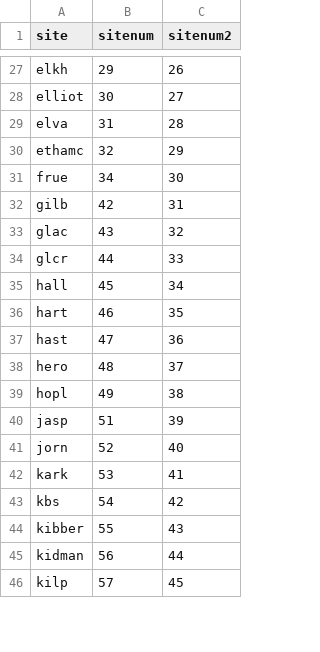
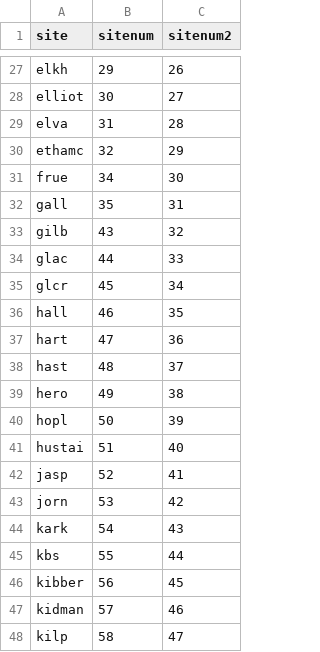
Before and after one commit to ehesch/NutNet-NDVI-Phenology, a CSV file: longtermsites.csv, drawn as a sheet; only a part is shown, gaps mark what is left out; the diff covers the shown part only.

```diff
--- a/longtermsites.csv
+++ b/longtermsites.csv
@@ -31,16 +31,18 @@ ethamc,32,29
 frue,34,30
-gilb,42,31
-glac,43,32
-glcr,44,33
-hall,45,34
-hart,46,35
-hast,47,36
-hero,48,37
-hopl,49,38
-jasp,51,39
-jorn,52,40
-kark,53,41
-kbs,54,42
-kibber,55,43
-kidman,56,44
-kilp,57,45
+gall,35,31
+gilb,43,32
+glac,44,33
+glcr,45,34
+hall,46,35
+hart,47,36
+hast,48,37
+hero,49,38
+hopl,50,39
+hustai,51,40
+jasp,52,41
+jorn,53,42
+kark,54,43
+kbs,55,44
+kibber,56,45
+kidman,57,46
+kilp,58,47
```
Also changed, not shown: 4 added rows and 82 edited cells elsewhere in this file, 10 other files.
